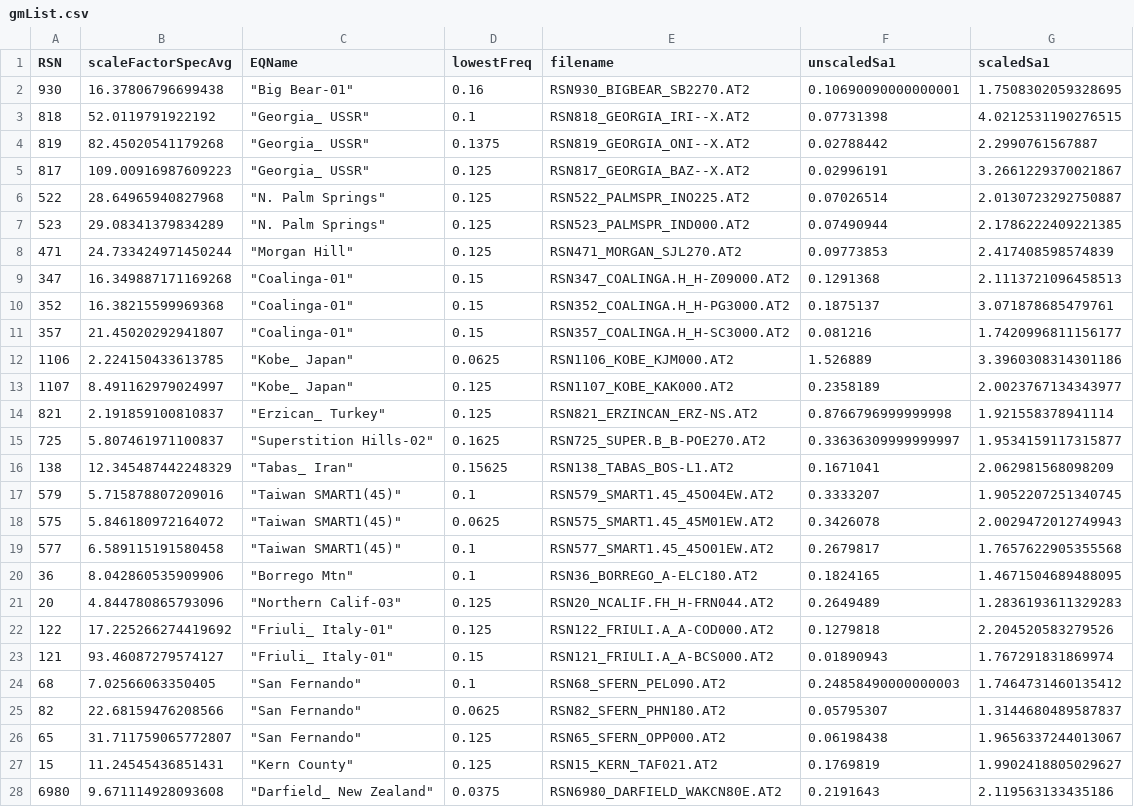
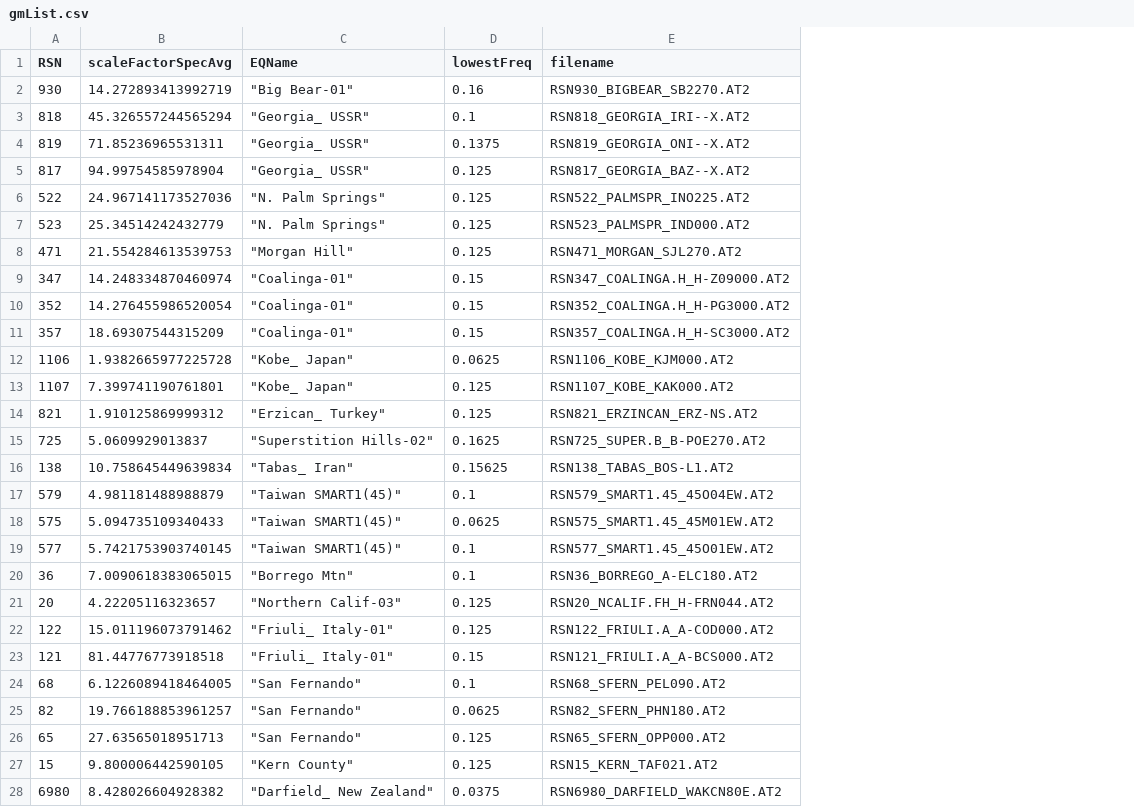
Before and after one commit to mgrubisic/tfp-database, a CSV file: groundMotions/PEERNGARecords_Unscaled/gmList.csv, drawn as a sheet; only a part is shown; the diff covers the shown part only; the diff names each change by its address in the sheet, - before the commit and + after, or states it on an @@ line.

```diff
--- a/groundMotions/PEERNGARecords_Unscaled/gmList.csv
+++ b/groundMotions/PEERNGARecords_Unscaled/gmList.csv
-column F (unscaledSa1), rows 2-28: 0.10690090000000001 | 0.07731398 | 0.02788442 | 0.02996191 | 0.07026514 | 0.07490944 | 0.09773853 | 0.1291368 | 0.1875137 | 0.081216 | 1.526889 | 0.2358189 | 0.8766796999999998 | 0.33636309999999997 | 0.1671041 | 0.3333207 | 0.3426078 | 0.2679817 | 0.1824165 | 0.2649489 | 0.1279818 | 0.01890943 | 0.24858490000000003 | 0.05795307 | 0.06198438 | 0.1769819 | 0.2191643
-column G (scaledSa1), rows 2-28: 1.7508302059328695 | 4.0212531190276515 | 2.2990761567887 | 3.2661229370021867 | 2.0130723292750887 | 2.1786222409221385 | 2.417408598574839 | 2.1113721096458513 | 3.071878685479761 | 1.7420996811156177 | 3.3960308314301186 | 2.0023767134343977 | 1.921558378941114 | 1.9534159117315877 | 2.062981568098209 | 1.9052207251340745 | 2.0029472012749943 | 1.7657622905355568 | 1.4671504689488095 | 1.2836193611329283 | 2.204520583279526 | 1.767291831869974 | 1.7464731460135412 | 1.3144680489587837 | 1.9656337244013067 | 1.9902418805029627 | 2.119563133435186
-B2 (scaleFactorSpecAvg): 16.37806796699438
+B2 (scaleFactorSpecAvg): 14.272893413992719
-B3 (scaleFactorSpecAvg): 52.0119791922192
+B3 (scaleFactorSpecAvg): 45.326557244565294
-B4 (scaleFactorSpecAvg): 82.45020541179268
+B4 (scaleFactorSpecAvg): 71.85236965531311
-B5 (scaleFactorSpecAvg): 109.00916987609223
+B5 (scaleFactorSpecAvg): 94.99754585978904
-B6 (scaleFactorSpecAvg): 28.64965940827968
+B6 (scaleFactorSpecAvg): 24.967141173527036
-B7 (scaleFactorSpecAvg): 29.08341379834289
+B7 (scaleFactorSpecAvg): 25.34514242432779
-B8 (scaleFactorSpecAvg): 24.733424971450244
+B8 (scaleFactorSpecAvg): 21.554284613539753
-B9 (scaleFactorSpecAvg): 16.349887171169268
+B9 (scaleFactorSpecAvg): 14.248334870460974
-B10 (scaleFactorSpecAvg): 16.38215599969368
+B10 (scaleFactorSpecAvg): 14.276455986520054
-B11 (scaleFactorSpecAvg): 21.45020292941807
+B11 (scaleFactorSpecAvg): 18.69307544315209
-B12 (scaleFactorSpecAvg): 2.224150433613785
+B12 (scaleFactorSpecAvg): 1.9382665977225728
-B13 (scaleFactorSpecAvg): 8.491162979024997
+B13 (scaleFactorSpecAvg): 7.399741190761801
-B14 (scaleFactorSpecAvg): 2.191859100810837
+B14 (scaleFactorSpecAvg): 1.910125869999312
-B15 (scaleFactorSpecAvg): 5.807461971100837
+B15 (scaleFactorSpecAvg): 5.0609929013837
-B16 (scaleFactorSpecAvg): 12.345487442248329
+B16 (scaleFactorSpecAvg): 10.758645449639834
-B17 (scaleFactorSpecAvg): 5.715878807209016
+B17 (scaleFactorSpecAvg): 4.981181488988879
-B18 (scaleFactorSpecAvg): 5.846180972164072
+B18 (scaleFactorSpecAvg): 5.094735109340433
-B19 (scaleFactorSpecAvg): 6.589115191580458
+B19 (scaleFactorSpecAvg): 5.7421753903740145
-B20 (scaleFactorSpecAvg): 8.042860535909906
+B20 (scaleFactorSpecAvg): 7.0090618383065015
-B21 (scaleFactorSpecAvg): 4.844780865793096
+B21 (scaleFactorSpecAvg): 4.22205116323657
-B22 (scaleFactorSpecAvg): 17.225266274419692
+B22 (scaleFactorSpecAvg): 15.011196073791462
-B23 (scaleFactorSpecAvg): 93.46087279574127
+B23 (scaleFactorSpecAvg): 81.44776773918518
-B24 (scaleFactorSpecAvg): 7.02566063350405
+B24 (scaleFactorSpecAvg): 6.1226089418464005
-B25 (scaleFactorSpecAvg): 22.68159476208566
+B25 (scaleFactorSpecAvg): 19.766188853961257
-B26 (scaleFactorSpecAvg): 31.711759065772807
+B26 (scaleFactorSpecAvg): 27.63565018951713
-B27 (scaleFactorSpecAvg): 11.24545436851431
+B27 (scaleFactorSpecAvg): 9.800006442590105
-B28 (scaleFactorSpecAvg): 9.671114928093608
+B28 (scaleFactorSpecAvg): 8.428026604928382
```
Also changed, not shown: 41 edited cells elsewhere in this file, 7 other files.
